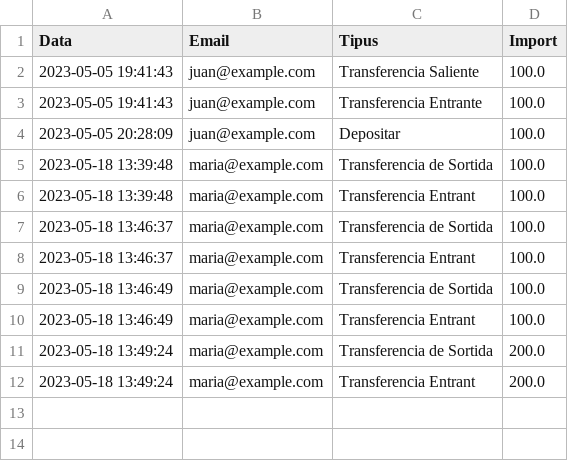
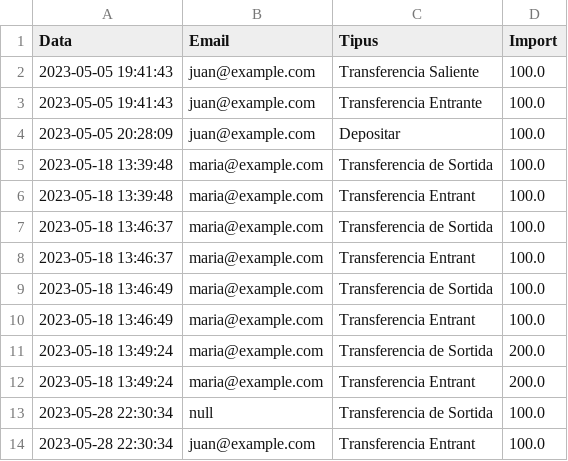
Before and after one commit to janPiMargalef/m03, a CSV file: data/operacions.csv, drawn as a sheet.

```diff
--- a/data/operacions.csv
+++ b/data/operacions.csv
@@ -12 +12,3 @@ Data,Email,Tipus,Import
 2023-05-18 13:49:24,maria@example.com,Transferencia Entrant,200.0
+2023-05-28 22:30:34,null,Transferencia de Sortida,100.0
+2023-05-28 22:30:34,juan@example.com,Transferencia Entrant,100.0
```
Also changed, not shown: data/comptes.csv, 14 other files.
